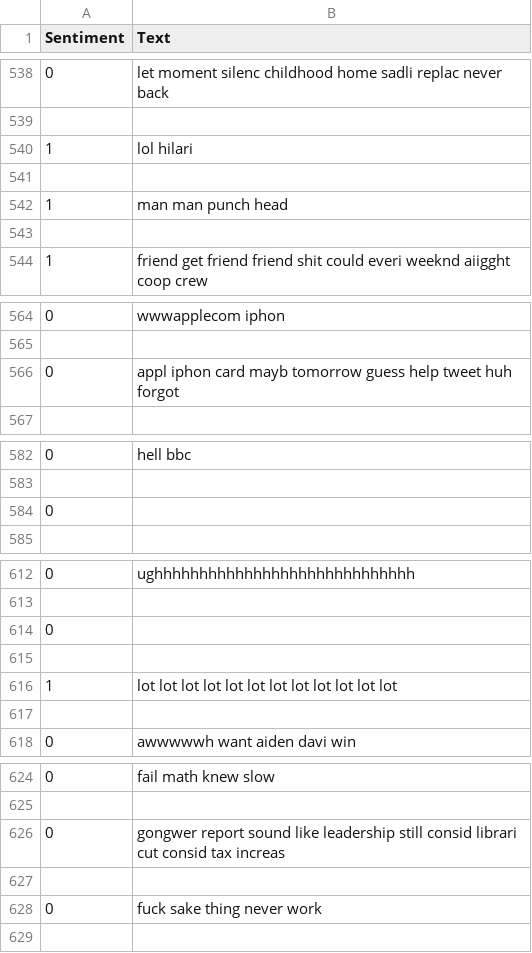
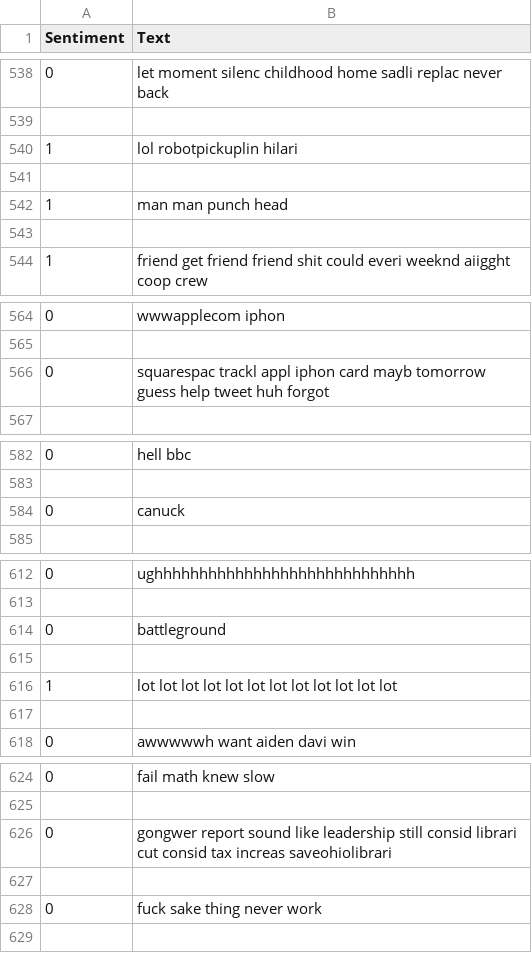
Before and after one commit to vivardiniii/Twitter-Sentiment-Analysis-, a CSV file: pre_tweets.csv, drawn as a sheet; only a part is shown, gaps mark what is left out; the diff covers the shown part only.

```diff
--- a/pre_tweets.csv
+++ b/pre_tweets.csv
@@ -539,3 +539,3 @@ Sentiment,Text
 
-1,lol hilari
+1,lol robotpickuplin hilari
 
@@ -565,3 +565,3 @@ Sentiment,Text
 
-0,appl iphon card mayb tomorrow guess help tweet huh forgot
+0,squarespac trackl appl iphon card mayb tomorrow guess help tweet huh forgot
 
@@ -583,3 +583,3 @@ Sentiment,Text
 
-0,
+0,canuck
 
@@ -613,3 +613,3 @@ Sentiment,Text
 
-0,
+0,battleground
 
@@ -625,3 +625,3 @@ Sentiment,Text
 
-0,gongwer report sound like leadership still consid librari cut consid tax increas
+0,gongwer report sound like leadership still consid librari cut consid tax increas saveohiolibrari
 
```
Also changed, not shown: 12 edited cells elsewhere in this file, 6 other files.
